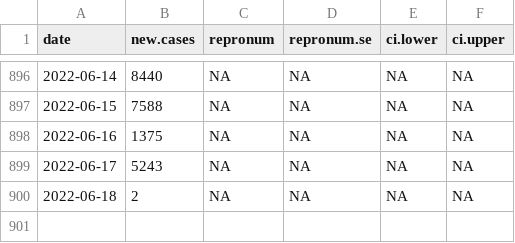
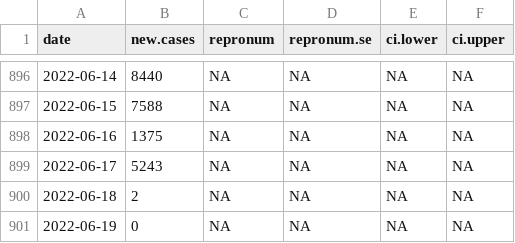
Before and after one commit to Stochastik-TU-Ilmenau/COVID-19, a CSV file: data/estimates/Germany_Baden-Württemberg_RKI_R.csv, drawn as a sheet; only a part is shown, gaps mark what is left out; the diff names each change by its address in the sheet, - before the commit and + after, or states it on an @@ line.

```diff
--- a/data/estimates/Germany_Baden-Württemberg_RKI_R.csv
+++ b/data/estimates/Germany_Baden-Württemberg_RKI_R.csv
+row 901: 2022-06-19 | 0 | NA | NA | NA | NA
```
Also changed, not shown: data/estimates/Germany_Bayern_RKI_R.csv, data/estimates/Germany_Bremen_RKI_R.csv, 19 other files.
